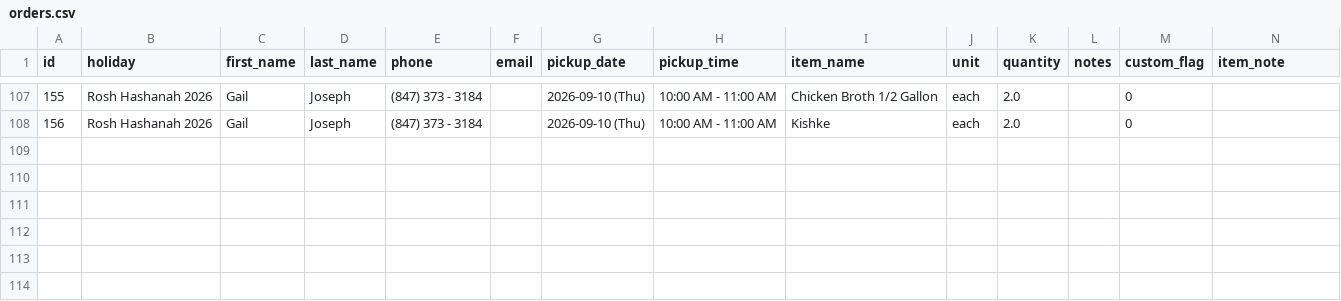
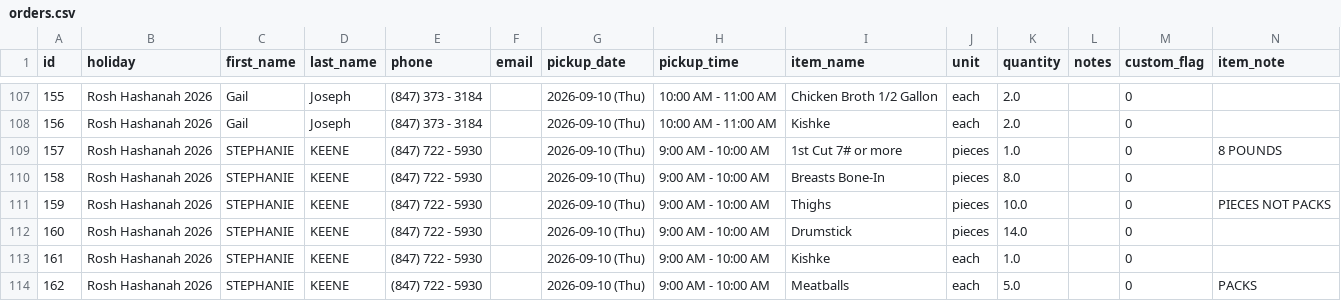
Before and after one commit to shaevitzmarket/holiday-orders, a CSV file: orders.csv, drawn as a sheet; only a part is shown, gaps mark what is left out; the diff names each change by its address in the sheet, - before the commit and + after, or states it on an @@ line.

Commit message:
Add order for STEPHANIE KEENE

```diff
--- a/orders.csv
+++ b/orders.csv
+row 109: 157 | Rosh Hashanah 2026 | STEPHANIE | KEENE | (847) 722 - 5930 |  | 2026-09-10 (Thu) | 9:00 AM - 10:00 AM | 1st Cut 7# or more | pieces | 1.0 |  | 0 | 8 POUNDS
+row 110: 158 | Rosh Hashanah 2026 | STEPHANIE | KEENE | (847) 722 - 5930 |  | 2026-09-10 (Thu) | 9:00 AM - 10:00 AM | Breasts Bone-In | pieces | 8.0 |  | 0
+row 111: 159 | Rosh Hashanah 2026 | STEPHANIE | KEENE | (847) 722 - 5930 |  | 2026-09-10 (Thu) | 9:00 AM - 10:00 AM | Thighs | pieces | 10.0 |  | 0 | PIECES NOT PACKS
+row 112: 160 | Rosh Hashanah 2026 | STEPHANIE | KEENE | (847) 722 - 5930 |  | 2026-09-10 (Thu) | 9:00 AM - 10:00 AM | Drumstick | pieces | 14.0 |  | 0
+row 113: 161 | Rosh Hashanah 2026 | STEPHANIE | KEENE | (847) 722 - 5930 |  | 2026-09-10 (Thu) | 9:00 AM - 10:00 AM | Kishke | each | 1.0 |  | 0
+row 114: 162 | Rosh Hashanah 2026 | STEPHANIE | KEENE | (847) 722 - 5930 |  | 2026-09-10 (Thu) | 9:00 AM - 10:00 AM | Meatballs | each | 5.0 |  | 0 | PACKS
```
